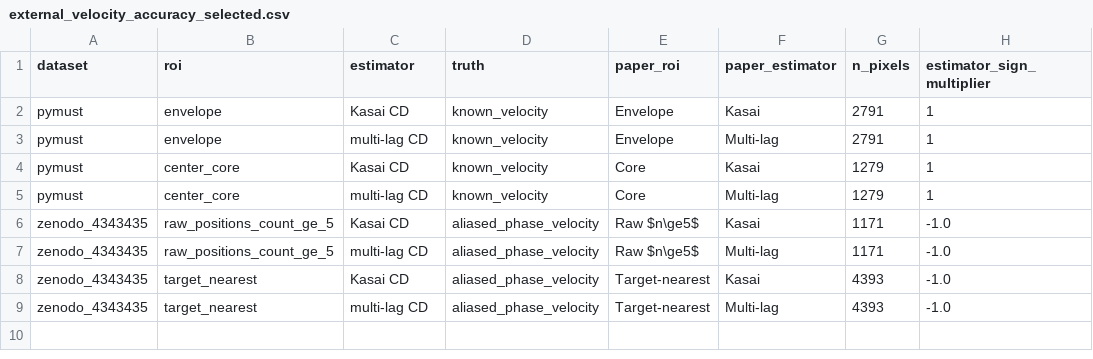
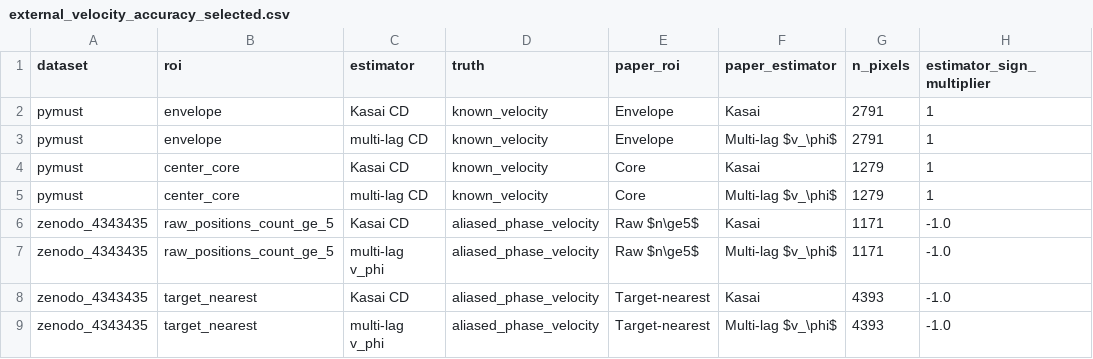
Before and after one commit to ennucore/dower-coppler, a CSV file: outputs/paper_stats/external_velocity_accuracy_selected.csv, drawn as a sheet; only a part is shown; the diff names each change by its address in the sheet, - before the commit and + after, or states it on an @@ line.

Commit message:
Prepare paper publication bundle

```diff
--- a/outputs/paper_stats/external_velocity_accuracy_selected.csv
+++ b/outputs/paper_stats/external_velocity_accuracy_selected.csv
-F3 (paper_estimator): Multi-lag
+F3 (paper_estimator): Multi-lag $v_\phi$
-F5 (paper_estimator): Multi-lag
+F5 (paper_estimator): Multi-lag $v_\phi$
-C7 (estimator): multi-lag CD
+C7 (estimator): multi-lag v_phi
-F7 (paper_estimator): Multi-lag
+F7 (paper_estimator): Multi-lag $v_\phi$
-C9 (estimator): multi-lag CD
+C9 (estimator): multi-lag v_phi
-F9 (paper_estimator): Multi-lag
+F9 (paper_estimator): Multi-lag $v_\phi$
```
Also changed, not shown: outputs/external_dataset_checks/zenodo_4343435/zenodo_velocity_estimators_with_svd.csv, 9 other files.
